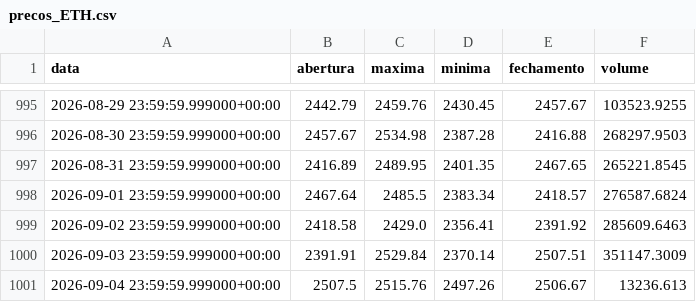
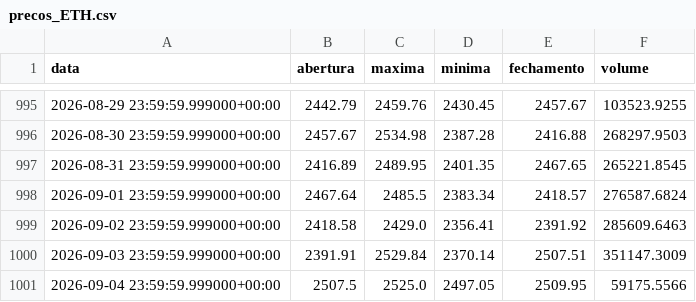
Before and after one commit to diogoraucci/dashboar_crypto_opcoes, a CSV file: data/precos_ETH.csv, drawn as a sheet; only a part is shown, gaps mark what is left out.

```diff
--- a/data/precos_ETH.csv
+++ b/data/precos_ETH.csv
@@ -1000,2 +1000,2 @@ data,abertura,maxima,minima,fechamento,volume
 2026-09-03 23:59:59.999000+00:00,2391.91,2529.84,2370.14,2507.51,351147.3009
-2026-09-04 23:59:59.999000+00:00,2507.5,2515.76,2497.26,2506.67,13236.613
+2026-09-04 23:59:59.999000+00:00,2507.5,2525.0,2497.05,2509.95,59175.5566
```
Also changed, not shown: data/opcoes_BTC.csv, data/opcoes_ETH.csv, 3 other files.
